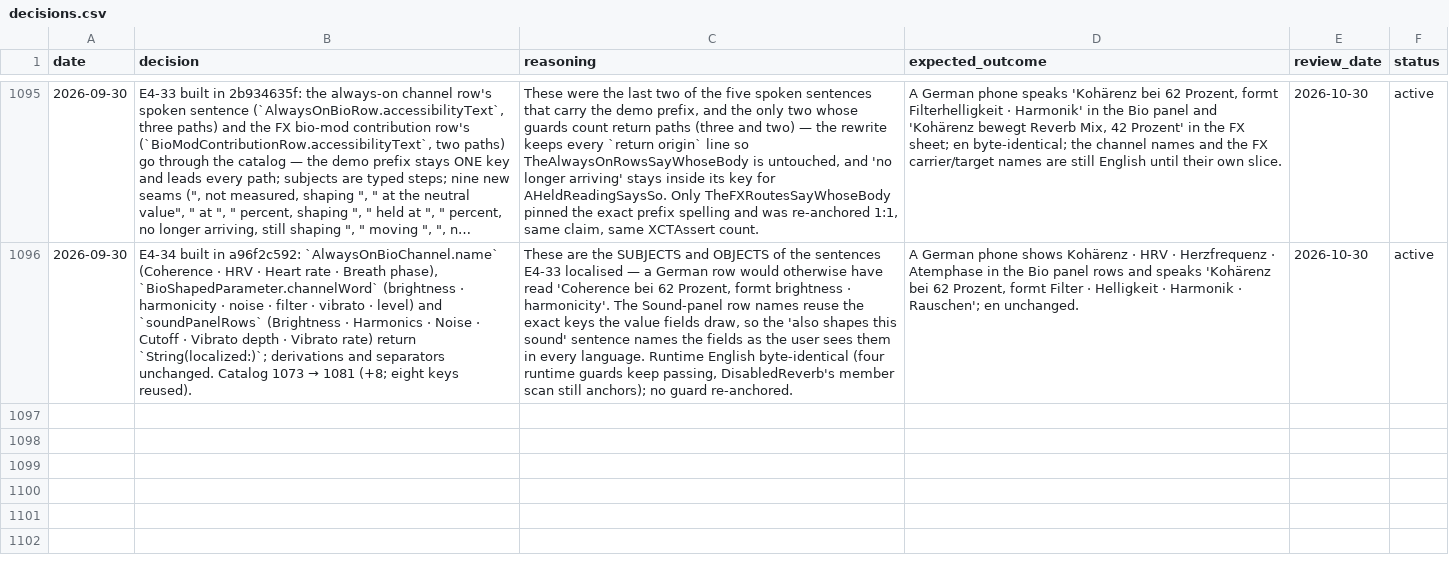
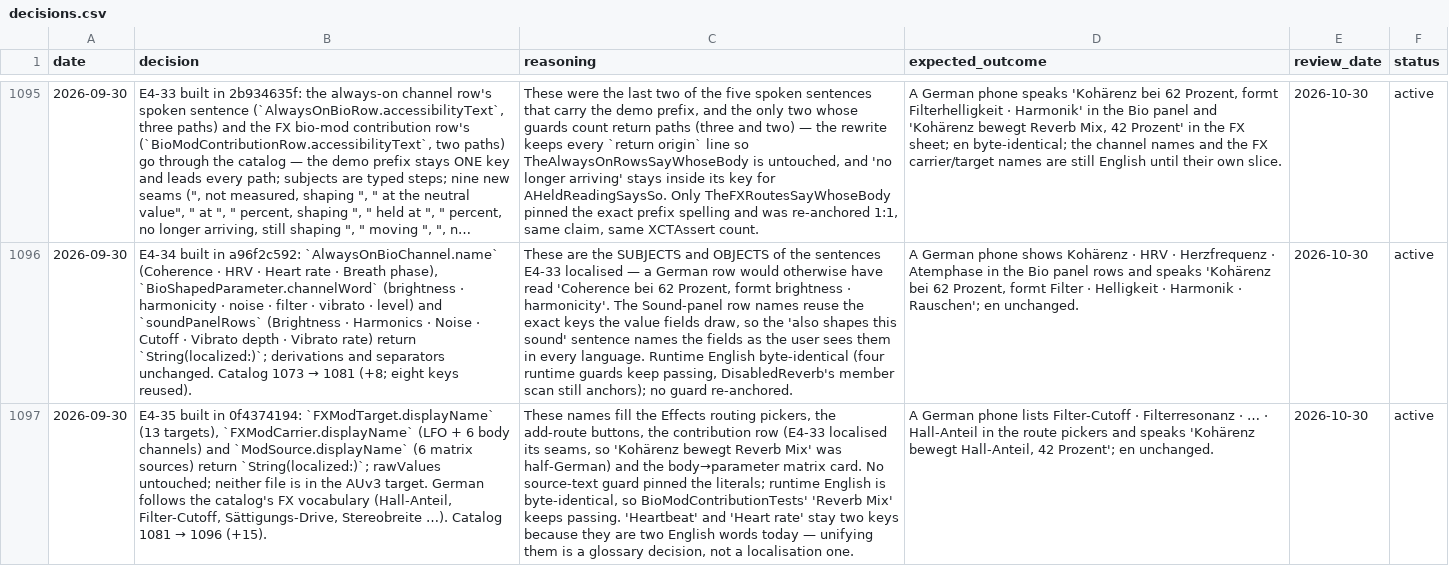
Before and after one commit to vibrationalforce/Echoelmusic, a CSV file: decisions.csv, drawn as a sheet; only a part is shown, gaps mark what is left out; long unchanged cells end in …; the diff names each change by its address in the sheet, - before the commit and + after, or states it on an @@ line.

```diff
--- a/decisions.csv
+++ b/decisions.csv
+row 1097: 2026-09-30 | E4-35 built in 0f4374194: `FXModTarget.displayName` (13 targets), `FXModCarrier.displayName` (LFO + 6 body channels) and `ModSource.displayName` (6 matrix sources) return `String(localized:)`; rawValues untouched; neither file is in the AUv3 target. German follows the catalog's FX vocabulary (Hall-Anteil, Filter-Cutoff, Sättigungs-Drive, Stereobreite …). Catalog 1081 → 1096 (+15). | These names fill the Effects routing pickers, the add-route buttons, the contribution row (E4-33 localised its seams, so 'Kohärenz bewegt Reverb Mix' was half-German) and the body→parameter matrix card. No source-text guard pinned the literals; runtime English is byte-identical, so BioModContributionTests' 'Reverb Mix' keeps passing. 'Heartbeat' and 'Heart rate' stay two keys because they are two English words today — unifying them is a glossary decision, not a localisation one. | A German phone lists Filter-Cutoff · Filterresonanz · … · Hall-Anteil in the route pickers and speaks 'Kohärenz bewegt Hall-Anteil, 42 Prozent'; en unchanged. | 2026-10-30 | active
```
Also changed, not shown: 3 other files.
